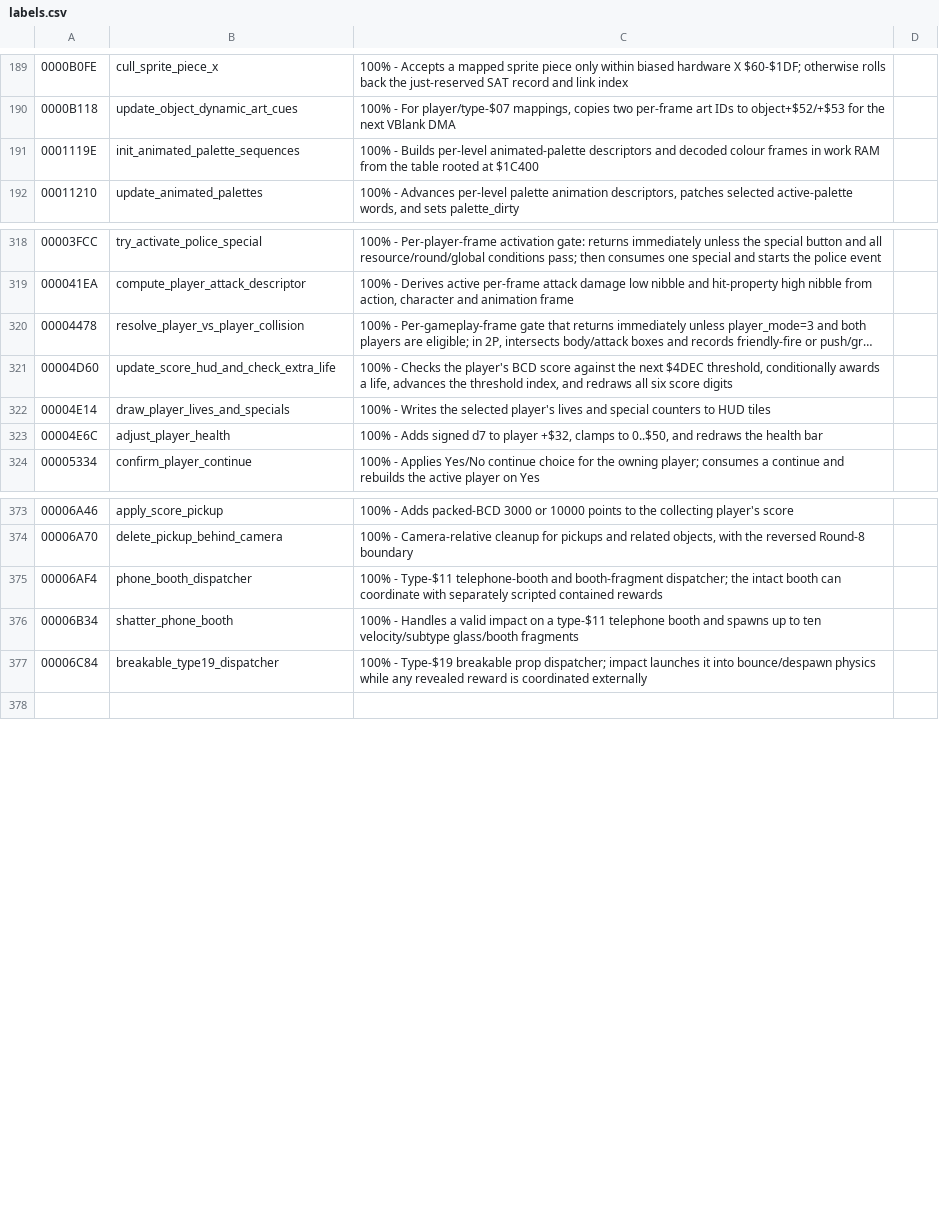
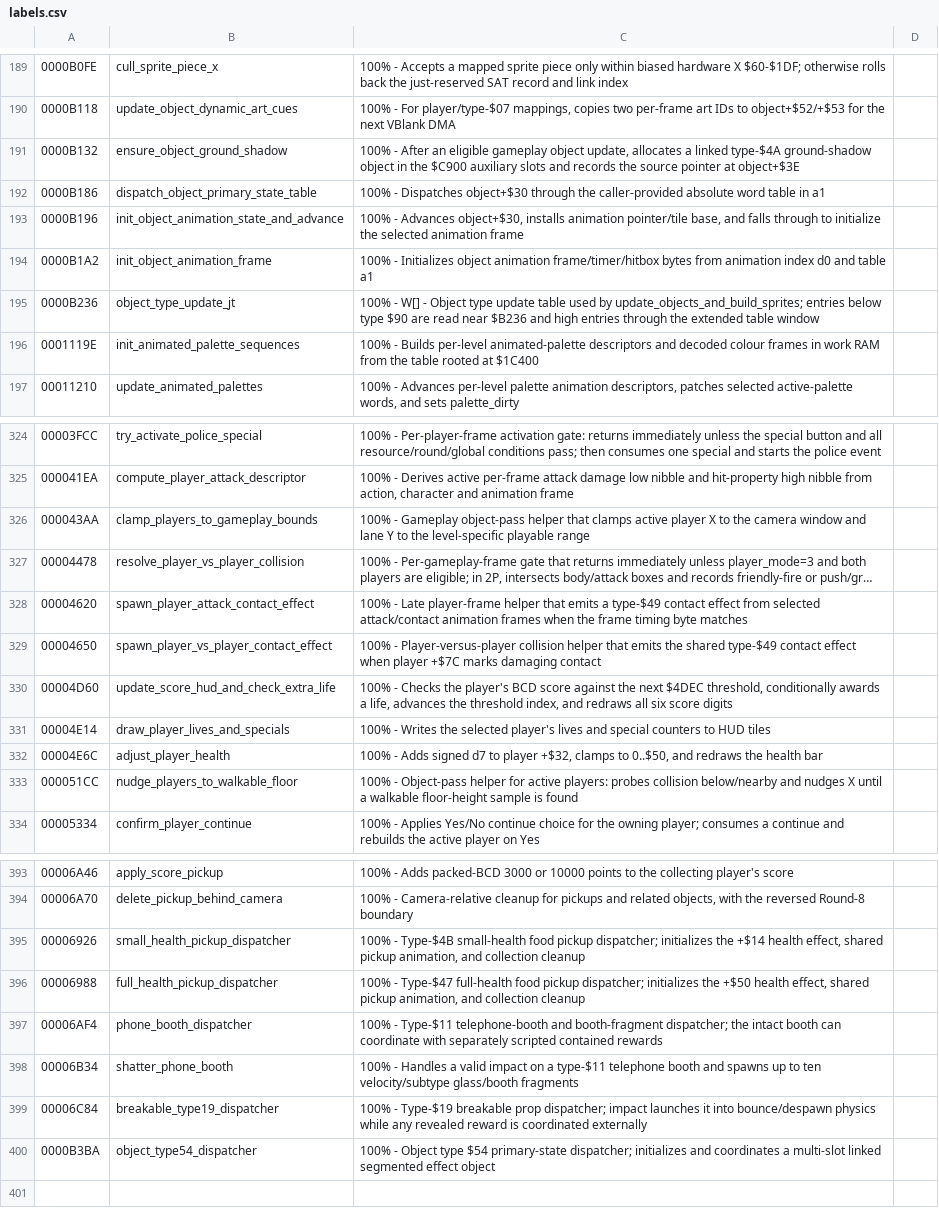
Before and after one commit to RuiNelson/StreetsOfRageRecompilation, a CSV file: code-analysis/labels.csv, drawn as a sheet; only a part is shown, gaps mark what is left out; long unchanged cells end in …; the diff covers the shown part only; the diff names each change by its address in the sheet, - before the commit and + after, or states it on an @@ line.

```diff
--- a/code-analysis/labels.csv
+++ b/code-analysis/labels.csv
+row 191: 0000B132 | ensure_object_ground_shadow | 100% - After an eligible gameplay object update, allocates a linked type-$4A ground-shadow object in the $C900 auxiliary slots and records the source pointer at object+$3E
+row 192: 0000B186 | dispatch_object_primary_state_table | 100% - Dispatches object+$30 through the caller-provided absolute word table in a1
+row 193: 0000B196 | init_object_animation_state_and_advance | 100% - Advances object+$30, installs animation pointer/tile base, and falls through to initialize the selected animation frame
+row 194: 0000B1A2 | init_object_animation_frame | 100% - Initializes object animation frame/timer/hitbox bytes from animation index d0 and table a1
+row 195: 0000B236 | object_type_update_jt | 100% - W[] - Object type update table used by update_objects_and_build_sprites; entries below type $90 are read near $B236 and high entries through the extended table window
+row 326: 000043AA | clamp_players_to_gameplay_bounds | 100% - Gameplay object-pass helper that clamps active player X to the camera window and lane Y to the level-specific playable range
+row 328: 00004620 | spawn_player_attack_contact_effect | 100% - Late player-frame helper that emits a type-$49 contact effect from selected attack/contact animation frames when the frame timing byte matches
+row 329: 00004650 | spawn_player_vs_player_contact_effect | 100% - Player-versus-player collision helper that emits the shared type-$49 contact effect when player +$7C marks damaging contact
+row 333: 000051CC | nudge_players_to_walkable_floor | 100% - Object-pass helper for active players: probes collision below/nearby and nudges X until a walkable floor-height sample is found
+row 395: 00006926 | small_health_pickup_dispatcher | 100% - Type-$4B small-health food pickup dispatcher; initializes the +$14 health effect, shared pickup animation, and collection cleanup
+row 396: 00006988 | full_health_pickup_dispatcher | 100% - Type-$47 full-health food pickup dispatcher; initializes the +$50 health effect, shared pickup animation, and collection cleanup
+row 400: 0000B3BA | object_type54_dispatcher | 100% - Object type $54 primary-state dispatcher; initializes and coordinates a multi-slot linked segmented effect object
```
Also changed, not shown: 20 added rows and 2 edited cells elsewhere in this file, 6 other files.
